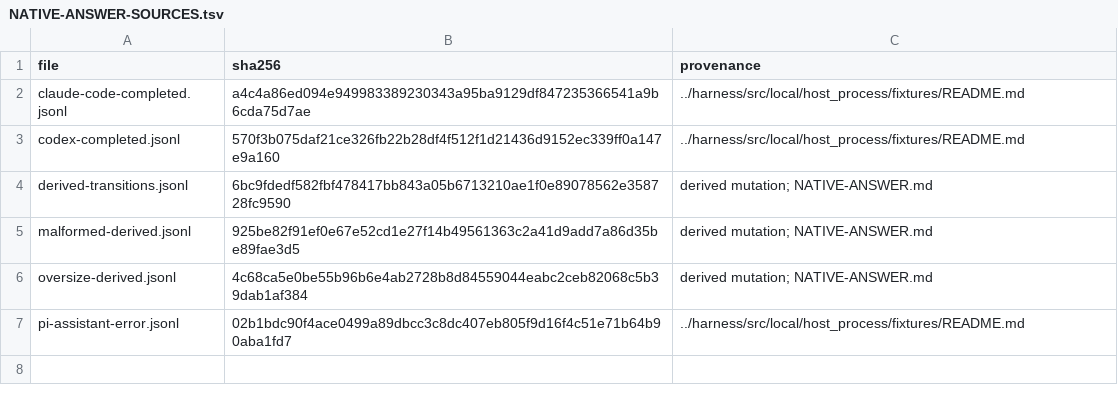
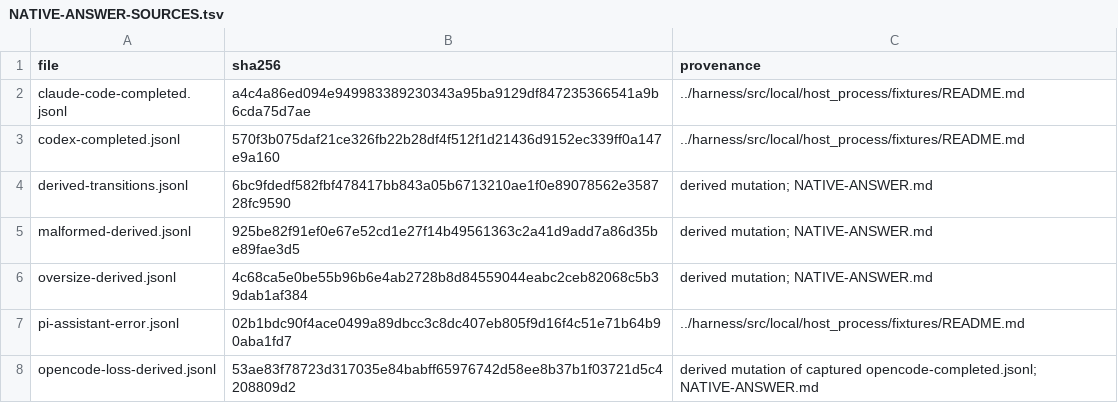
Before and after one commit to acyclic-labs/sdk, a TSV file: rust/crates/harness-fuzz/NATIVE-ANSWER-SOURCES.tsv, drawn as a sheet.

```diff
--- a/rust/crates/harness-fuzz/NATIVE-ANSWER-SOURCES.tsv
+++ b/rust/crates/harness-fuzz/NATIVE-ANSWER-SOURCES.tsv
@@ -7 +7,2 @@ oversize-derived.jsonl	4c68ca5e0be55b96b6e4ab2728b8d84559044eabc2ceb82068c5b39da
 pi-assistant-error.jsonl	02b1bdc90f4ace0499a89dbcc3c8dc407eb805f9d16f4c51e71b64b90aba1fd7	../harness/src/local/host_process/fixtures/README.md
+opencode-loss-derived.jsonl	53ae83f78723d317035e84babff65976742d58ee8b37b1f03721d5c4208809d2	derived mutation of captured opencode-completed.jsonl; NATIVE-ANSWER.md
```
Also changed, not shown: 10 other files.
